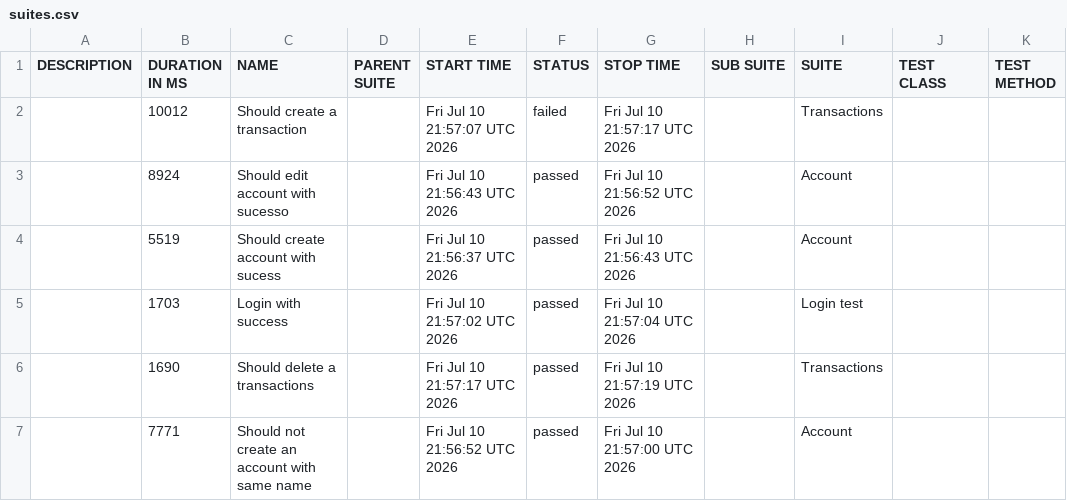
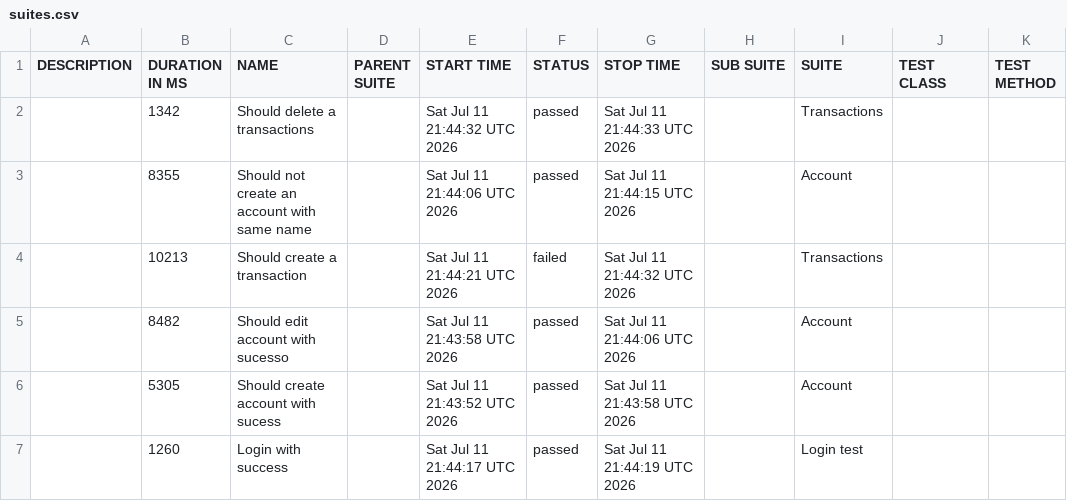
Before and after one commit to JosinaldoGJunior/cypress-automation-web, a CSV file: data/suites.csv, drawn as a sheet.

```diff
--- a/data/suites.csv
+++ b/data/suites.csv
@@ -1,7 +1,7 @@
 "DESCRIPTION","DURATION IN MS","NAME","PARENT SUITE","START TIME","STATUS","STOP TIME","SUB SUITE","SUITE","TEST CLASS","TEST METHOD"
-"","10012","Should create a transaction","","Fri Jul 10 21:57:07 UTC 2026","failed","Fri Jul 10 21:57:17 UTC 2026","","Transactions","",""
-"","8924","Should edit account with sucesso","","Fri Jul 10 21:56:43 UTC 2026","passed","Fri Jul 10 21:56:52 UTC 2026","","Account","",""
-"","5519","Should create account with sucess","","Fri Jul 10 21:56:37 UTC 2026","passed","Fri Jul 10 21:56:43 UTC 2026","","Account","",""
-"","1703","Login with success","","Fri Jul 10 21:57:02 UTC 2026","passed","Fri Jul 10 21:57:04 UTC 2026","","Login test","",""
-"","1690","Should delete a transactions","","Fri Jul 10 21:57:17 UTC 2026","passed","Fri Jul 10 21:57:19 UTC 2026","","Transactions","",""
-"","7771","Should not create an account with same name","","Fri Jul 10 21:56:52 UTC 2026","passed","Fri Jul 10 21:57:00 UTC 2026","","Account","",""
+"","1342","Should delete a transactions","","Sat Jul 11 21:44:32 UTC 2026","passed","Sat Jul 11 21:44:33 UTC 2026","","Transactions","",""
+"","8355","Should not create an account with same name","","Sat Jul 11 21:44:06 UTC 2026","passed","Sat Jul 11 21:44:15 UTC 2026","","Account","",""
+"","10213","Should create a transaction","","Sat Jul 11 21:44:21 UTC 2026","failed","Sat Jul 11 21:44:32 UTC 2026","","Transactions","",""
+"","8482","Should edit account with sucesso","","Sat Jul 11 21:43:58 UTC 2026","passed","Sat Jul 11 21:44:06 UTC 2026","","Account","",""
+"","5305","Should create account with sucess","","Sat Jul 11 21:43:52 UTC 2026","passed","Sat Jul 11 21:43:58 UTC 2026","","Account","",""
+"","1260","Login with success","","Sat Jul 11 21:44:17 UTC 2026","passed","Sat Jul 11 21:44:19 UTC 2026","","Login test","",""
```
Also changed, not shown: 31 other files.
